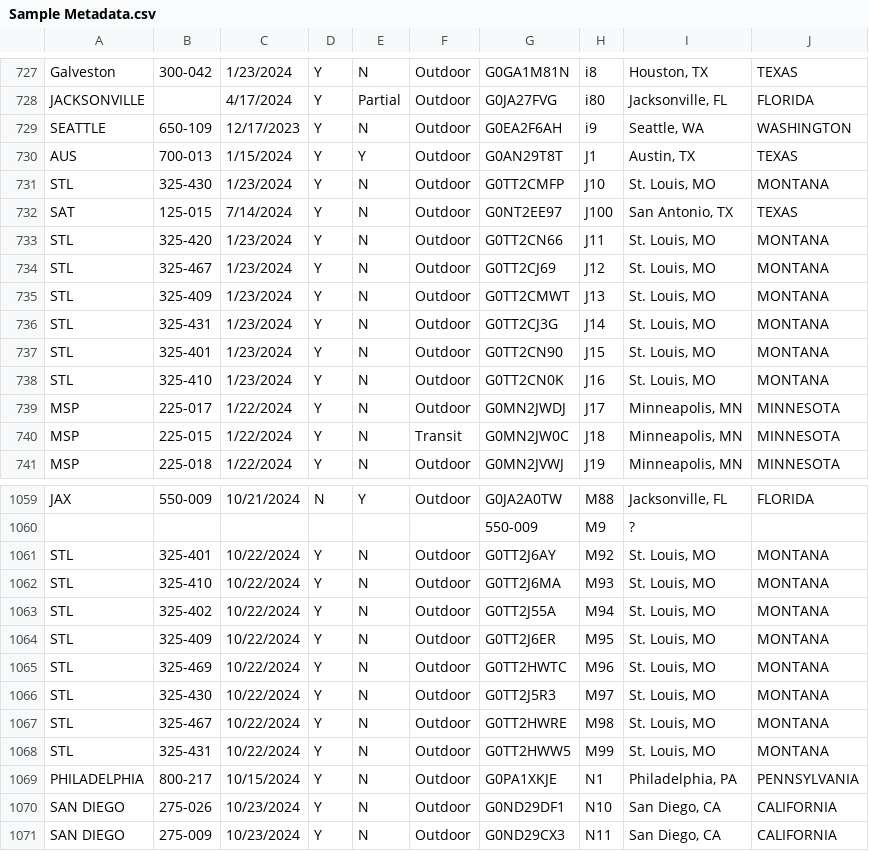
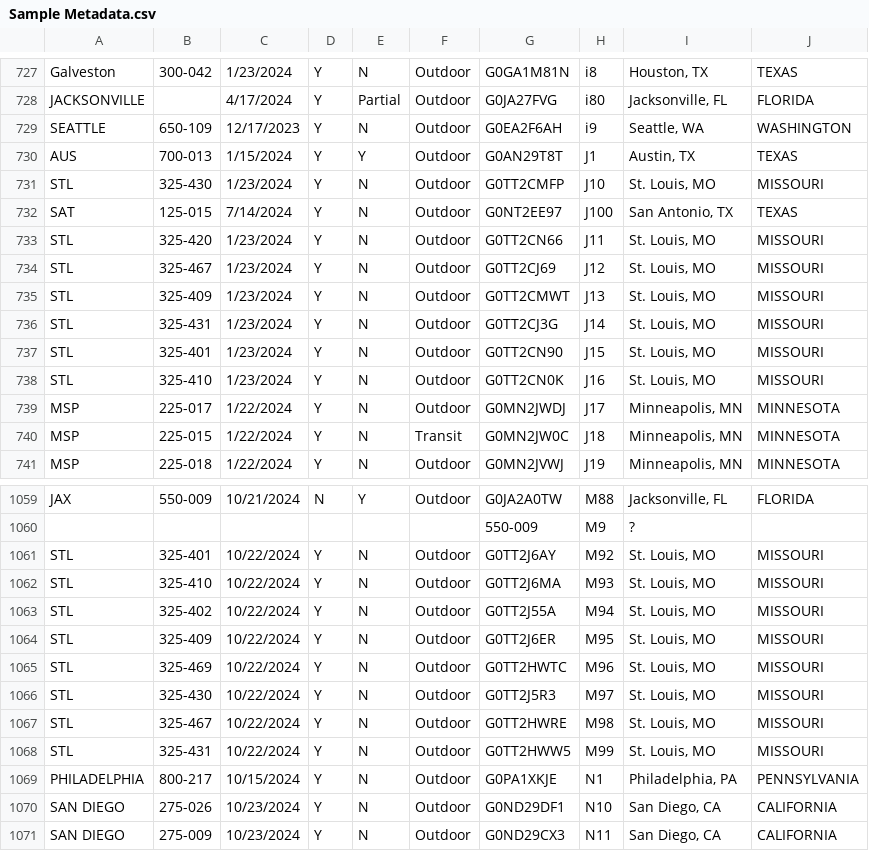
Before and after one commit to kostabotnar/AirFilterDashboard, a CSV file: data/metadata/Sample Metadata.csv, drawn as a sheet; only a part is shown, gaps mark what is left out; the diff covers the shown part only.

```diff
--- a/data/metadata/Sample Metadata.csv
+++ b/data/metadata/Sample Metadata.csv
@@ -730,10 +730,10 @@ SEATTLE,650-109,12/17/2023,Y,N,Outdoor,G0EA2F6AH,i9,"Seattle, WA",WASHINGTON
 AUS,700-013,1/15/2024,Y,Y,Outdoor,G0AN29T8T,J1,"Austin, TX",TEXAS
-STL,325-430,1/23/2024,Y,N,Outdoor,G0TT2CMFP,J10,"St. Louis, MO",MONTANA
+STL,325-430,1/23/2024,Y,N,Outdoor,G0TT2CMFP,J10,"St. Louis, MO",MISSOURI
 SAT,125-015,7/14/2024,Y,N,Outdoor,G0NT2EE97,J100,"San Antonio, TX",TEXAS
-STL,325-420,1/23/2024,Y,N,Outdoor,G0TT2CN66,J11,"St. Louis, MO",MONTANA
-STL,325-467,1/23/2024,Y,N,Outdoor,G0TT2CJ69,J12,"St. Louis, MO",MONTANA
-STL,325-409,1/23/2024,Y,N,Outdoor,G0TT2CMWT,J13,"St. Louis, MO",MONTANA
-STL,325-431,1/23/2024,Y,N,Outdoor,G0TT2CJ3G,J14,"St. Louis, MO",MONTANA
-STL,325-401,1/23/2024,Y,N,Outdoor,G0TT2CN90,J15,"St. Louis, MO",MONTANA
-STL,325-410,1/23/2024,Y,N,Outdoor,G0TT2CN0K,J16,"St. Louis, MO",MONTANA
+STL,325-420,1/23/2024,Y,N,Outdoor,G0TT2CN66,J11,"St. Louis, MO",MISSOURI
+STL,325-467,1/23/2024,Y,N,Outdoor,G0TT2CJ69,J12,"St. Louis, MO",MISSOURI
+STL,325-409,1/23/2024,Y,N,Outdoor,G0TT2CMWT,J13,"St. Louis, MO",MISSOURI
+STL,325-431,1/23/2024,Y,N,Outdoor,G0TT2CJ3G,J14,"St. Louis, MO",MISSOURI
+STL,325-401,1/23/2024,Y,N,Outdoor,G0TT2CN90,J15,"St. Louis, MO",MISSOURI
+STL,325-410,1/23/2024,Y,N,Outdoor,G0TT2CN0K,J16,"St. Louis, MO",MISSOURI
 MSP,225-017,1/22/2024,Y,N,Outdoor,G0MN2JWDJ,J17,"Minneapolis, MN",MINNESOTA
@@ -1060,10 +1060,10 @@ JAX,550-009,10/21/2024,N,Y,Outdoor,G0JA2A0TW,M88,"Jacksonville, FL",FLORIDA
 ,,,,,,550-009,M9,?,
-STL,325-401,10/22/2024,Y,N,Outdoor,G0TT2J6AY,M92,"St. Louis, MO",MONTANA
-STL,325-410,10/22/2024,Y,N,Outdoor,G0TT2J6MA,M93,"St. Louis, MO",MONTANA
-STL,325-402,10/22/2024,Y,N,Outdoor,G0TT2J55A,M94,"St. Louis, MO",MONTANA
-STL,325-409,10/22/2024,Y,N,Outdoor,G0TT2J6ER,M95,"St. Louis, MO",MONTANA
-STL,325-469,10/22/2024,Y,N,Outdoor,G0TT2HWTC,M96,"St. Louis, MO",MONTANA
-STL,325-430,10/22/2024,Y,N,Outdoor,G0TT2J5R3,M97,"St. Louis, MO",MONTANA
-STL,325-467,10/22/2024,Y,N,Outdoor,G0TT2HWRE,M98,"St. Louis, MO",MONTANA
-STL,325-431,10/22/2024,Y,N,Outdoor,G0TT2HWW5,M99,"St. Louis, MO",MONTANA
+STL,325-401,10/22/2024,Y,N,Outdoor,G0TT2J6AY,M92,"St. Louis, MO",MISSOURI
+STL,325-410,10/22/2024,Y,N,Outdoor,G0TT2J6MA,M93,"St. Louis, MO",MISSOURI
+STL,325-402,10/22/2024,Y,N,Outdoor,G0TT2J55A,M94,"St. Louis, MO",MISSOURI
+STL,325-409,10/22/2024,Y,N,Outdoor,G0TT2J6ER,M95,"St. Louis, MO",MISSOURI
+STL,325-469,10/22/2024,Y,N,Outdoor,G0TT2HWTC,M96,"St. Louis, MO",MISSOURI
+STL,325-430,10/22/2024,Y,N,Outdoor,G0TT2J5R3,M97,"St. Louis, MO",MISSOURI
+STL,325-467,10/22/2024,Y,N,Outdoor,G0TT2HWRE,M98,"St. Louis, MO",MISSOURI
+STL,325-431,10/22/2024,Y,N,Outdoor,G0TT2HWW5,M99,"St. Louis, MO",MISSOURI
 PHILADELPHIA,800-217,10/15/2024,Y,N,Outdoor,G0PA1XKJE,N1,"Philadelphia, PA",PENNSYLVANIA
```
Also changed, not shown: 17 edited cells elsewhere in this file.
